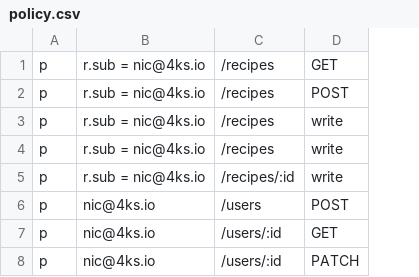
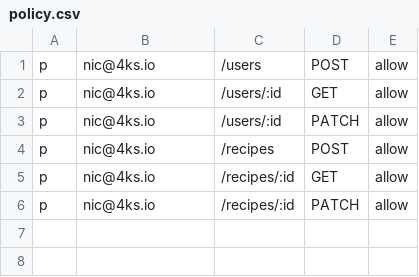
Before and after one commit to 4ks-io/4ks-monorepo, a CSV file: apps/api/config/policy.csv, drawn as a sheet; removed rows and columns are numbered as before the commit, all else as after; the diff names each change by its address in the sheet, - before the commit and + after, or states it on an @@ line.

```diff
--- a/apps/api/config/policy.csv
+++ b/apps/api/config/policy.csv
+column E, rows 1-3: all allow
-row 1: p | r.sub = nic@4ks.io | /recipes | GET
-row 2: p | r.sub = nic@4ks.io | /recipes | POST
-row 3: p | r.sub = nic@4ks.io | /recipes | write
-row 4: p | r.sub = nic@4ks.io | /recipes | write
-row 5: p | r.sub = nic@4ks.io | /recipes/:id | write
+row 4: p | nic@4ks.io | /recipes | POST | allow
+row 5: p | nic@4ks.io | /recipes/:id | GET | allow
+row 6: p | nic@4ks.io | /recipes/:id | PATCH | allow
```
Also changed, not shown: 2 other files.
